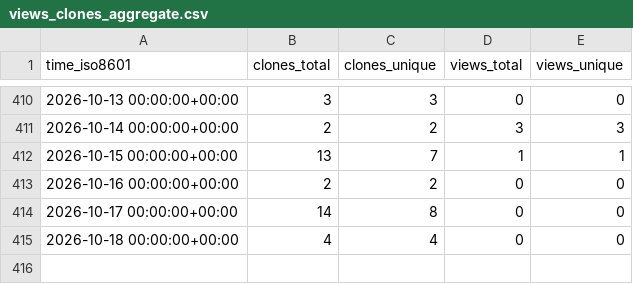
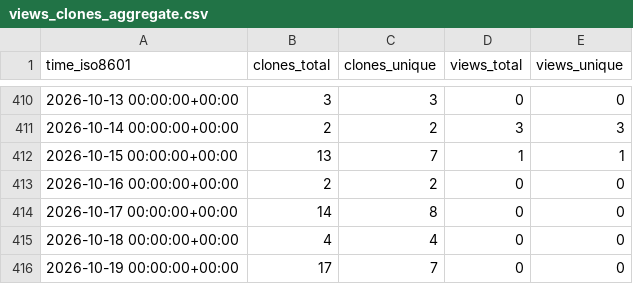
Before and after one commit to edanya-uma/Landslide-HySEA, a CSV file: edanya-uma/Landslide-HySEA/ghrs-data/views_clones_aggregate.csv, drawn as a sheet; only a part is shown, gaps mark what is left out.

```diff
--- a/edanya-uma/Landslide-HySEA/ghrs-data/views_clones_aggregate.csv
+++ b/edanya-uma/Landslide-HySEA/ghrs-data/views_clones_aggregate.csv
@@ -415 +415,2 @@ time_iso8601,clones_total,clones_unique,views_total,views_unique
 2026-10-18 00:00:00+00:00,4,4,0,0
+2026-10-19 00:00:00+00:00,17,7,0,0
```
Also changed, not shown: 1 other file.
